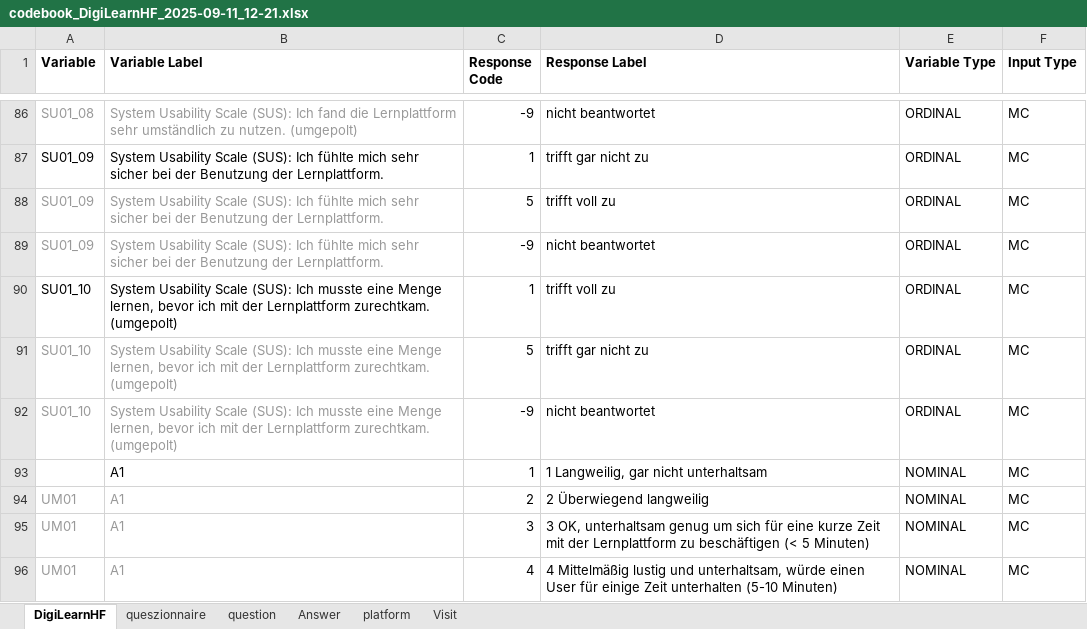
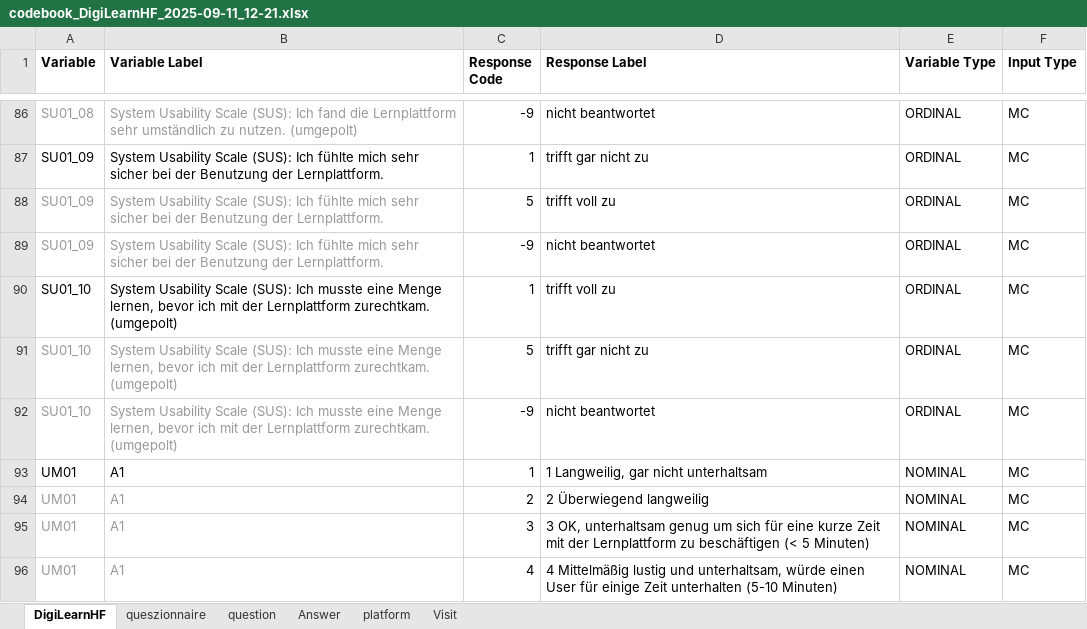
Before and after one commit to SDM-TIB/DigiStrucMed, an Excel workbook: Source/codebook_DigiLearnHF_2025-09-11_12-21.xlsx, sheet DigiLearnHF, drawn as a sheet; only a part is shown, gaps mark what is left out; values as stored, in another font and other column widths than the file's, no borders; the diff names each change by its address in the sheet, - before the commit and + after, or states it on an @@ line.

Commit message:
remove null values in the answer table and replace them with "not answered"

```diff
--- a/Source/codebook_DigiLearnHF_2025-09-11_12-21.xlsx (sheet DigiLearnHF)
+++ b/Source/codebook_DigiLearnHF_2025-09-11_12-21.xlsx (sheet DigiLearnHF)
-A93 (Variable): (empty)
+A93 (Variable): UM01
```
Also changed, not shown: 3 other files.
